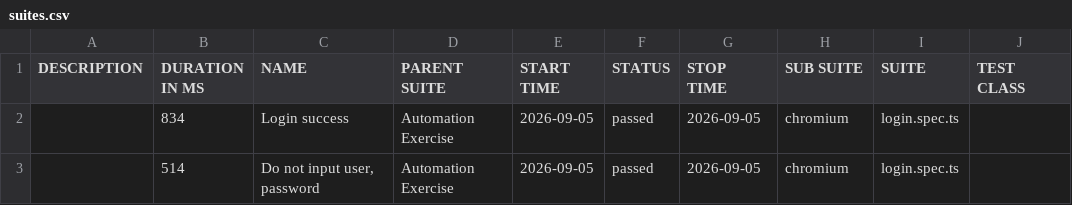
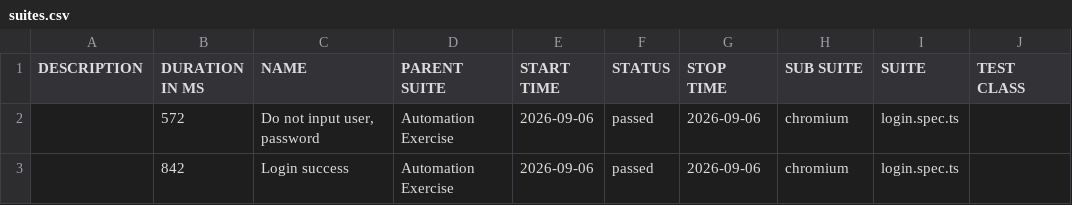
Before and after one commit to Toanncan/automation-exercise-ts, a CSV file: data/suites.csv, drawn as a sheet; only a part is shown; the diff names each change by its address in the sheet, - before the commit and + after, or states it on an @@ line.

```diff
--- a/data/suites.csv
+++ b/data/suites.csv
-B2 (DURATION IN MS): 834
+B2 (DURATION IN MS): 572
-C2 (NAME): Login success
+C2 (NAME): Do not input user, password
-E2:E3 (START TIME): 2026-09-05
+E2:E3 (START TIME): 2026-09-06
-G2:G3 (STOP TIME): 2026-09-05
+G2:G3 (STOP TIME): 2026-09-06
-B3 (DURATION IN MS): 514
+B3 (DURATION IN MS): 842
-C3 (NAME): Do not input user, password
+C3 (NAME): Login success
```
Also changed, not shown: 28 other files.
